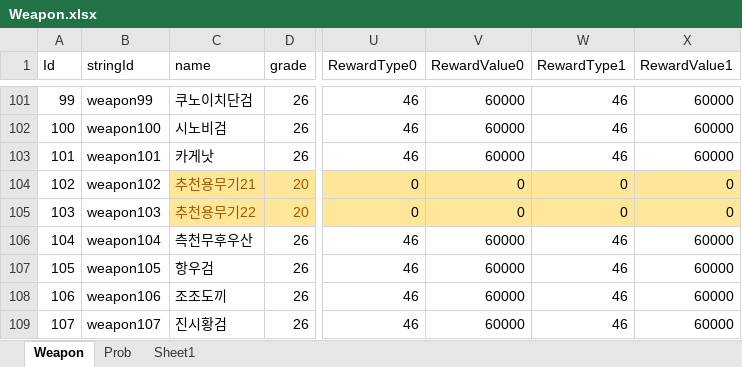
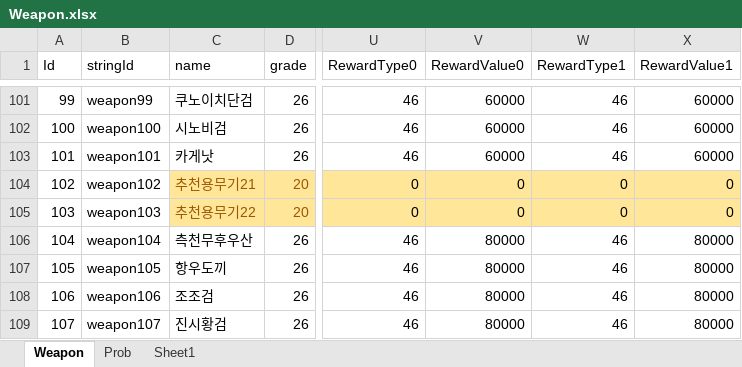
Before and after one commit to luckyzwei/Yosaki-1, an Excel workbook: Assets/06.Table/Weapon.xlsx, sheet Weapon, drawn as a sheet; only a part is shown, gaps mark what is left out; values as stored, in another font and other column widths than the file's, no borders; the diff names each change by its address in the sheet, - before the commit and + after, or states it on an @@ line.

```diff
--- a/Assets/06.Table/Weapon.xlsx (sheet Weapon)
+++ b/Assets/06.Table/Weapon.xlsx (sheet Weapon)
-V106:V109 (RewardValue0): 60000
+V106:V109 (RewardValue0): 80000
-X106:X109 (RewardValue1): 60000
+X106:X109 (RewardValue1): 80000
-C107 (name): 항우검
+C107 (name): 항우도끼
-C108 (name): 조조도끼
+C108 (name): 조조검
```
Also changed, not shown: Assets/06.Table/MagicBook.xlsx, Assets/06.Table/PetTable.xlsx, 9 other files.
